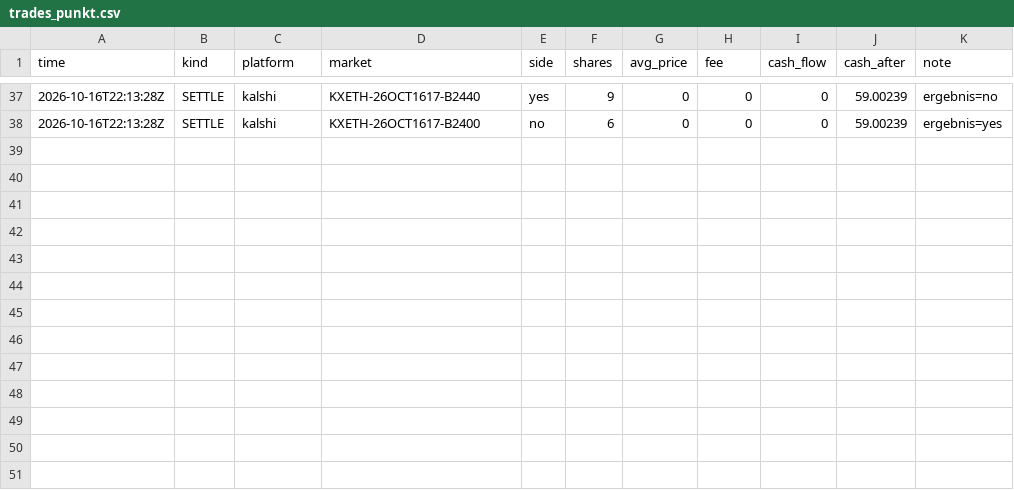
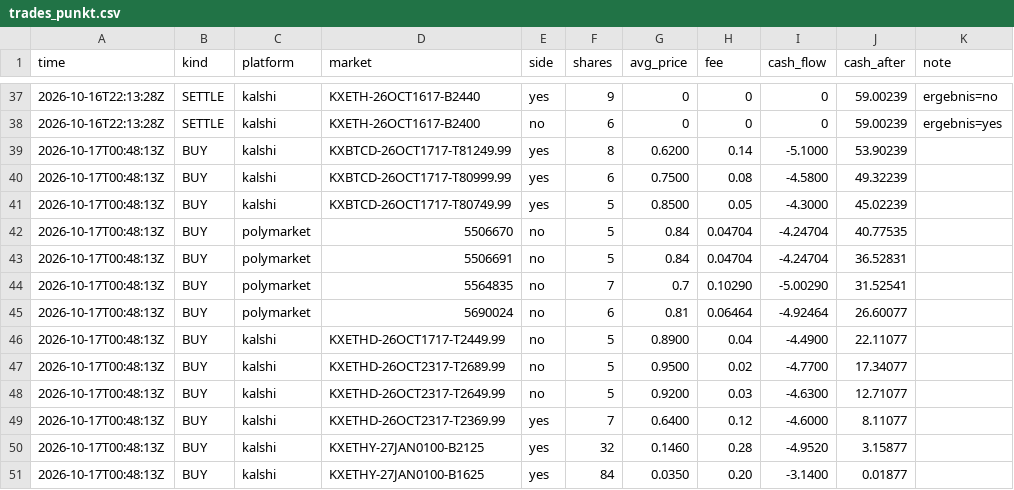
Before and after one commit to rouvenwieland/wahrscheinlichkeits-scanner-public, a CSV file: data/trades_punkt.csv, drawn as a sheet; only a part is shown, gaps mark what is left out; the diff names each change by its address in the sheet, - before the commit and + after, or states it on an @@ line.

```diff
--- a/data/trades_punkt.csv
+++ b/data/trades_punkt.csv
+row 39: 2026-10-17T00:48:13Z | BUY | kalshi | KXBTCD-26OCT1717-T81249.99 | yes | 8 | 0.6200 | 0.14 | -5.1000 | 53.90239
+row 40: 2026-10-17T00:48:13Z | BUY | kalshi | KXBTCD-26OCT1717-T80999.99 | yes | 6 | 0.7500 | 0.08 | -4.5800 | 49.32239
+row 41: 2026-10-17T00:48:13Z | BUY | kalshi | KXBTCD-26OCT1717-T80749.99 | yes | 5 | 0.8500 | 0.05 | -4.3000 | 45.02239
+row 42: 2026-10-17T00:48:13Z | BUY | polymarket | 5506670 | no | 5 | 0.84 | 0.04704 | -4.24704 | 40.77535
+row 43: 2026-10-17T00:48:13Z | BUY | polymarket | 5506691 | no | 5 | 0.84 | 0.04704 | -4.24704 | 36.52831
+row 44: 2026-10-17T00:48:13Z | BUY | polymarket | 5564835 | no | 7 | 0.7 | 0.10290 | -5.00290 | 31.52541
+row 45: 2026-10-17T00:48:13Z | BUY | polymarket | 5690024 | no | 6 | 0.81 | 0.06464 | -4.92464 | 26.60077
+row 46: 2026-10-17T00:48:13Z | BUY | kalshi | KXETHD-26OCT1717-T2449.99 | no | 5 | 0.8900 | 0.04 | -4.4900 | 22.11077
+row 47: 2026-10-17T00:48:13Z | BUY | kalshi | KXETHD-26OCT2317-T2689.99 | no | 5 | 0.9500 | 0.02 | -4.7700 | 17.34077
+row 48: 2026-10-17T00:48:13Z | BUY | kalshi | KXETHD-26OCT2317-T2649.99 | no | 5 | 0.9200 | 0.03 | -4.6300 | 12.71077
+row 49: 2026-10-17T00:48:13Z | BUY | kalshi | KXETHD-26OCT2317-T2369.99 | yes | 7 | 0.6400 | 0.12 | -4.6000 | 8.11077
+row 50: 2026-10-17T00:48:13Z | BUY | kalshi | KXETHY-27JAN0100-B2125 | yes | 32 | 0.1460 | 0.28 | -4.9520 | 3.15877
+row 51: 2026-10-17T00:48:13Z | BUY | kalshi | KXETHY-27JAN0100-B1625 | yes | 84 | 0.0350 | 0.20 | -3.1400 | 0.01877
```
Also changed, not shown: data/berichte/verlauf.csv, 8 other files.
